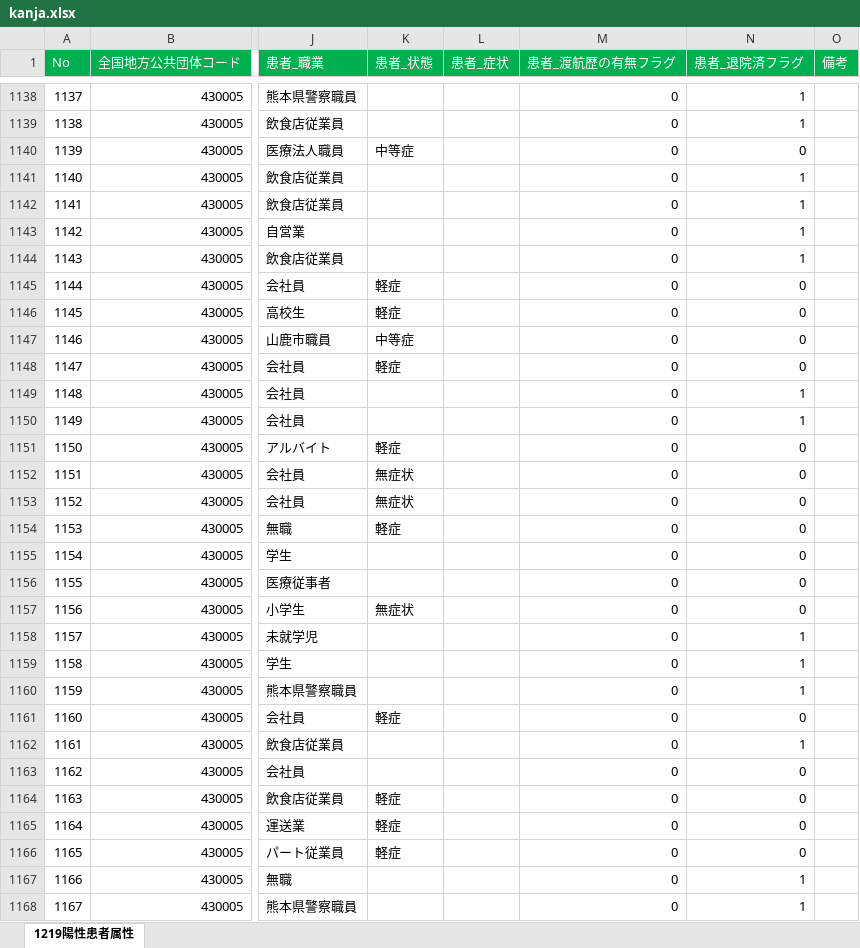
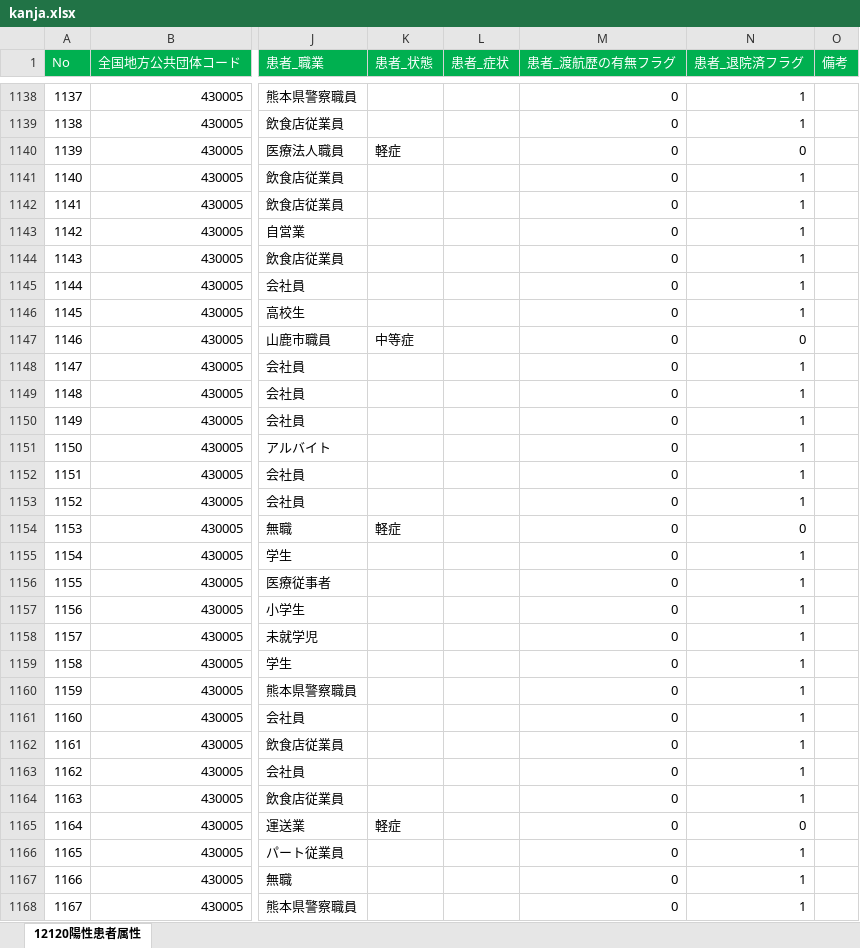
Before and after one commit to imabari/kumamoto-covid19, an Excel workbook: kanja.xlsx, sheet 12120陽性患者属性, drawn as a sheet; only a part is shown, gaps mark what is left out; values as stored, in another font and other column widths than the file's, no borders; the diff covers the shown part only; the diff names each change by its address in the sheet, - before the commit and + after, or states it on an @@ line.

```diff
--- a/kanja.xlsx (sheet 12120陽性患者属性)
+++ b/kanja.xlsx (sheet 12120陽性患者属性)
-sheet tab: 1219陽性患者属性
+sheet tab: 12120陽性患者属性
-K1140 (患者_状態): 中等症
+K1140 (患者_状態): 軽症
-K1145:K1146 (患者_状態): 軽症
+K1145:K1146 (患者_状態): (empty)
-N1145:N1146 (患者_退院済フラグ): 0
+N1145:N1146 (患者_退院済フラグ): 1
-K1148 (患者_状態): 軽症
+K1148 (患者_状態): (empty)
-N1148 (患者_退院済フラグ): 0
+N1148 (患者_退院済フラグ): 1
-K1151 (患者_状態): 軽症
+K1151 (患者_状態): (empty)
-N1151:N1153 (患者_退院済フラグ): 0
+N1151:N1153 (患者_退院済フラグ): 1
-K1152:K1153 (患者_状態): 無症状
+K1152:K1153 (患者_状態): (empty)
-N1155:N1157 (患者_退院済フラグ): 0
+N1155:N1157 (患者_退院済フラグ): 1
-K1157 (患者_状態): 無症状
+K1157 (患者_状態): (empty)
-K1161 (患者_状態): 軽症
+K1161 (患者_状態): (empty)
-N1161 (患者_退院済フラグ): 0
+N1161 (患者_退院済フラグ): 1
-N1163:N1164 (患者_退院済フラグ): 0
+N1163:N1164 (患者_退院済フラグ): 1
-K1164 (患者_状態): 軽症
+K1164 (患者_状態): (empty)
-K1166 (患者_状態): 軽症
+K1166 (患者_状態): (empty)
-N1166 (患者_退院済フラグ): 0
+N1166 (患者_退院済フラグ): 1
```
Also changed, not shown: 103 added rows, 1 removed row, 239 edited cells and cell formats elsewhere in this sheet, kensa.xlsx, 1 other file.
